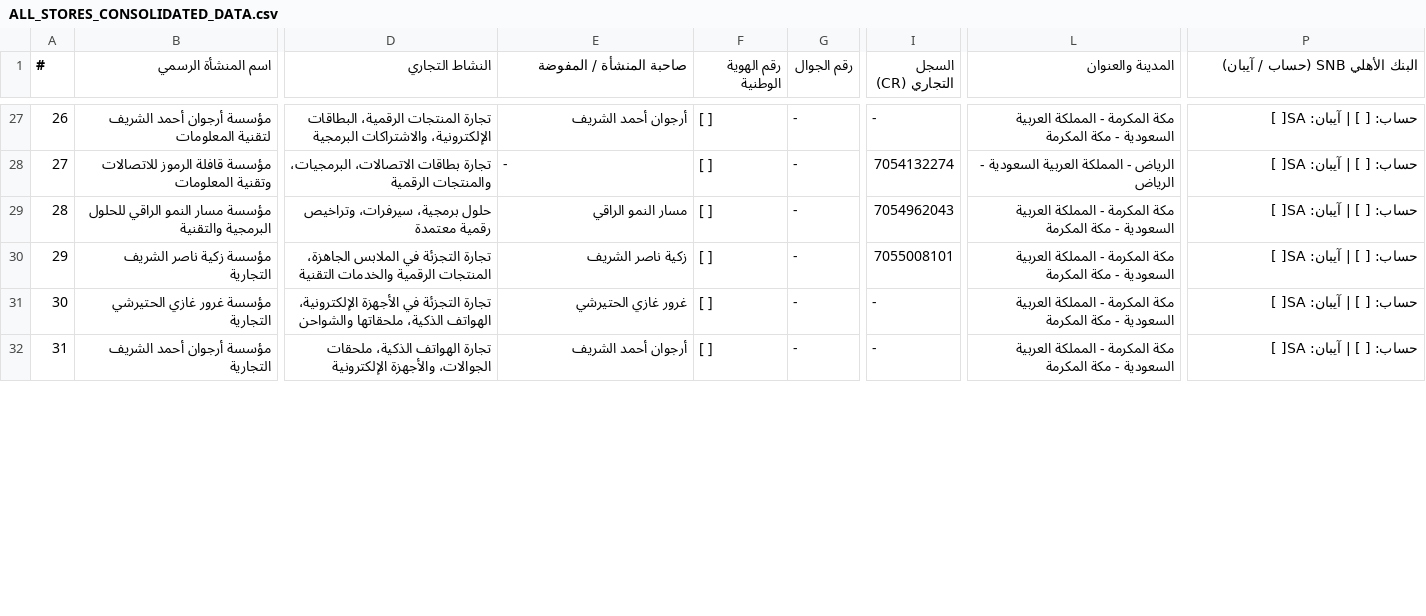
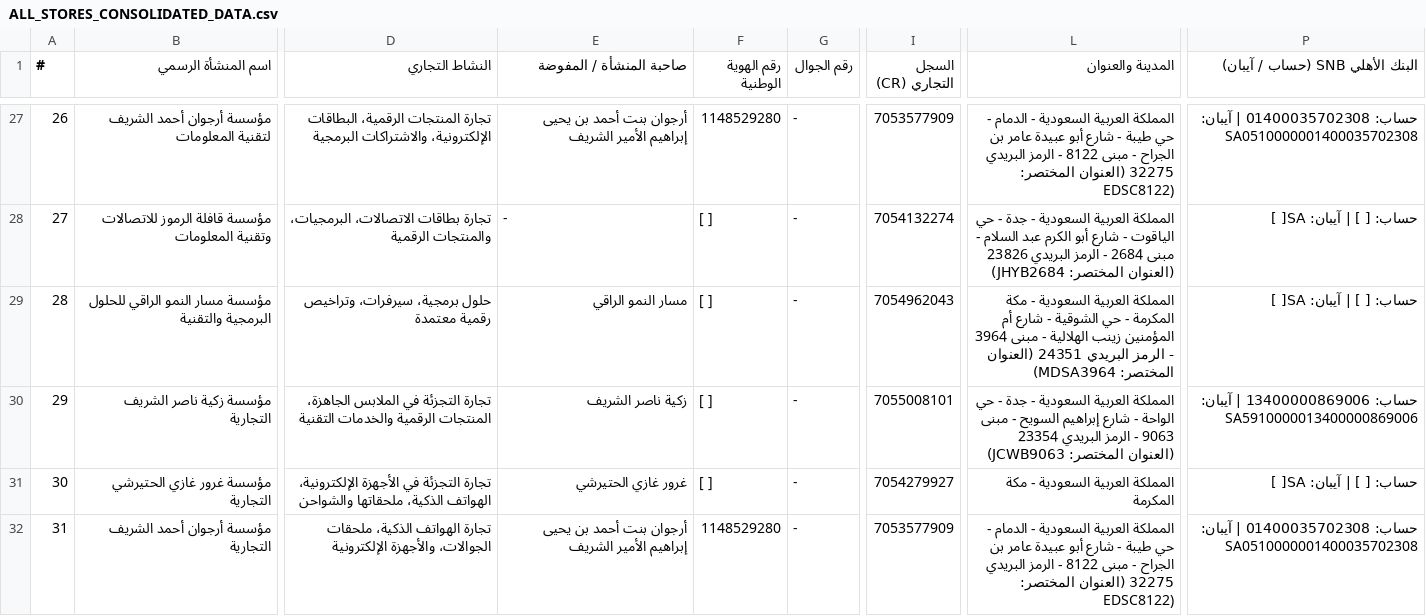
Before and after one commit to shopforgego/stores-master-registry, a CSV file: ALL_STORES_CONSOLIDATED_DATA.csv, drawn as a sheet; only a part is shown, gaps mark what is left out; the diff covers the shown part only; the diff names each change by its address in the sheet, - before the commit and + after, or states it on an @@ line.

```diff
--- a/ALL_STORES_CONSOLIDATED_DATA.csv
+++ b/ALL_STORES_CONSOLIDATED_DATA.csv
-E27 (صاحبة المنشأة / المفوضة): أرجوان أحمد الشريف
+E27 (صاحبة المنشأة / المفوضة): أرجوان بنت أحمد بن يحيى إبراهيم الأمير الشريف
-F27 (رقم الهوية الوطنية): [ ]
+F27 (رقم الهوية الوطنية): 1148529280
-I27 (السجل التجاري (CR)): -
+I27 (السجل التجاري (CR)): 7053577909
-L27 (المدينة والعنوان): مكة المكرمة - المملكة العربية السعودية - مكة المكرمة
+L27 (المدينة والعنوان): المملكة العربية السعودية - الدمام - حي طيبة - شارع أبو عبيدة عامر بن الجراح - مبنى 8122 - الرمز البريدي 32275 (العنوان المختصر: EDSC8122)
-P27 (البنك الأهلي SNB (حساب / آيبان)): حساب: [ ] | آيبان: SA[ ]
+P27 (البنك الأهلي SNB (حساب / آيبان)): حساب: 01400035702308 | آيبان: SA0510000001400035702308
-L28 (المدينة والعنوان): الرياض - المملكة العربية السعودية - الرياض
+L28 (المدينة والعنوان): المملكة العربية السعودية - جدة - حي الياقوت - شارع أبو الكرم عبد السلام - مبنى 2684 - الرمز البريدي 23826 (العنوان المختصر: JHYB2684)
-L29 (المدينة والعنوان): مكة المكرمة - المملكة العربية السعودية - مكة المكرمة
+L29 (المدينة والعنوان): المملكة العربية السعودية - مكة المكرمة - حي الشوقية - شارع أم المؤمنين زينب الهلالية - مبنى 3964 - الرمز البريدي 24351 (العنوان المختصر: MDSA3964)
-L30 (المدينة والعنوان): مكة المكرمة - المملكة العربية السعودية - مكة المكرمة
+L30 (المدينة والعنوان): المملكة العربية السعودية - جدة - حي الواحة - شارع إبراهيم السويح - مبنى 9063 - الرمز البريدي 23354 (العنوان المختصر: JCWB9063)
-P30 (البنك الأهلي SNB (حساب / آيبان)): حساب: [ ] | آيبان: SA[ ]
+P30 (البنك الأهلي SNB (حساب / آيبان)): حساب: 13400000869006 | آيبان: SA5910000013400000869006
-I31 (السجل التجاري (CR)): -
+I31 (السجل التجاري (CR)): 7054279927
-L31 (المدينة والعنوان): مكة المكرمة - المملكة العربية السعودية - مكة المكرمة
+L31 (المدينة والعنوان): المملكة العربية السعودية - مكة المكرمة
-E32 (صاحبة المنشأة / المفوضة): أرجوان أحمد الشريف
+E32 (صاحبة المنشأة / المفوضة): أرجوان بنت أحمد بن يحيى إبراهيم الأمير الشريف
-F32 (رقم الهوية الوطنية): [ ]
+F32 (رقم الهوية الوطنية): 1148529280
-I32 (السجل التجاري (CR)): -
+I32 (السجل التجاري (CR)): 7053577909
-L32 (المدينة والعنوان): مكة المكرمة - المملكة العربية السعودية - مكة المكرمة
+L32 (المدينة والعنوان): المملكة العربية السعودية - الدمام - حي طيبة - شارع أبو عبيدة عامر بن الجراح - مبنى 8122 - الرمز البريدي 32275 (العنوان المختصر: EDSC8122)
-P32 (البنك الأهلي SNB (حساب / آيبان)): حساب: [ ] | آيبان: SA[ ]
+P32 (البنك الأهلي SNB (حساب / آيبان)): حساب: 01400035702308 | آيبان: SA0510000001400035702308
```
Also changed, not shown: 78 edited cells elsewhere in this file, 9 other files.
